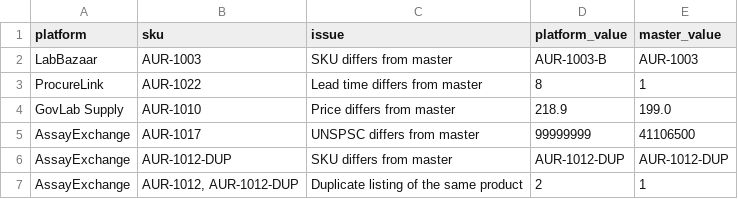
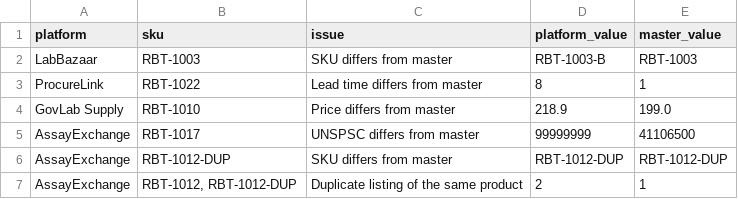
Before and after one commit to rbanola1/RevOps-Portfolio, a CSV file: 04-channel-sales/data/discrepancy_report.csv, drawn as a sheet.

```diff
--- a/04-channel-sales/data/discrepancy_report.csv
+++ b/04-channel-sales/data/discrepancy_report.csv
@@ -1,7 +1,7 @@
 platform,sku,issue,platform_value,master_value
-LabBazaar,AUR-1003,SKU differs from master,AUR-1003-B,AUR-1003
-ProcureLink,AUR-1022,Lead time differs from master,8,1
-GovLab Supply,AUR-1010,Price differs from master,218.9,199.0
-AssayExchange,AUR-1017,UNSPSC differs from master,99999999,41106500
-AssayExchange,AUR-1012-DUP,SKU differs from master,AUR-1012-DUP,AUR-1012-DUP
-AssayExchange,"AUR-1012, AUR-1012-DUP",Duplicate listing of the same product,2,1
+LabBazaar,RBT-1003,SKU differs from master,RBT-1003-B,RBT-1003
+ProcureLink,RBT-1022,Lead time differs from master,8,1
+GovLab Supply,RBT-1010,Price differs from master,218.9,199.0
+AssayExchange,RBT-1017,UNSPSC differs from master,99999999,41106500
+AssayExchange,RBT-1012-DUP,SKU differs from master,RBT-1012-DUP,RBT-1012-DUP
+AssayExchange,"RBT-1012, RBT-1012-DUP",Duplicate listing of the same product,2,1
```
Also changed, not shown: 04-channel-sales/data/platform_exports/AssayExchange.csv, 04-channel-sales/data/platform_exports/GovLab_Supply.csv, 17 other files.
